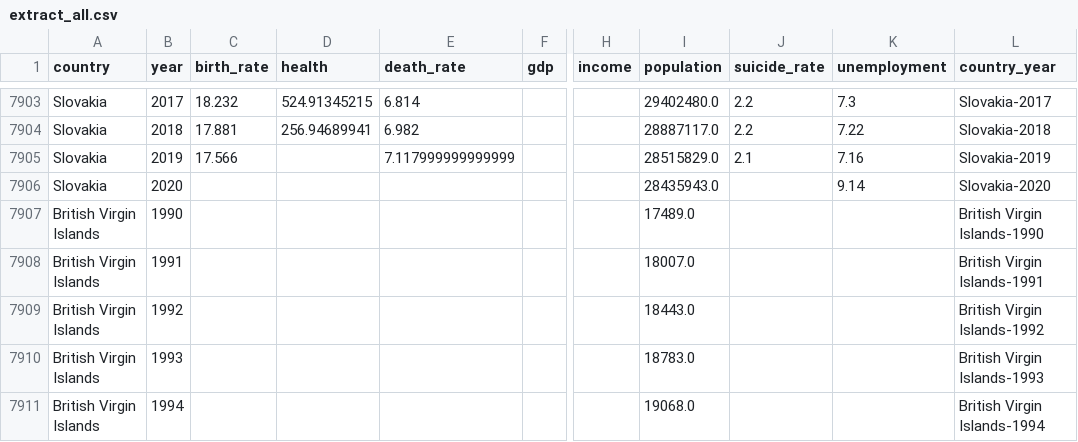
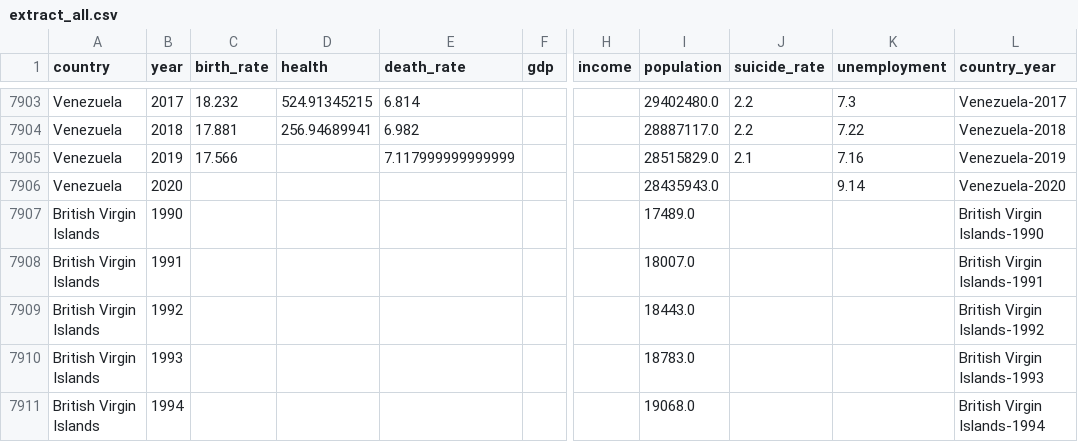
Before and after one commit to anajuarezar/Suicide-Analysis, a CSV file: data/clean/extract_all.csv, drawn as a sheet; only a part is shown, gaps mark what is left out; the diff covers the shown part only; the diff names each change by its address in the sheet, - before the commit and + after, or states it on an @@ line.

Commit message:
correct databases with country names

```diff
--- a/data/clean/extract_all.csv
+++ b/data/clean/extract_all.csv
-A7903:A7906 (country): Slovakia
+A7903:A7906 (country): Venezuela
-L7903 (country_year): Slovakia-2017
+L7903 (country_year): Venezuela-2017
-L7904 (country_year): Slovakia-2018
+L7904 (country_year): Venezuela-2018
-L7905 (country_year): Slovakia-2019
+L7905 (country_year): Venezuela-2019
-L7906 (country_year): Slovakia-2020
+L7906 (country_year): Venezuela-2020
```
Also changed, not shown: 54 edited cells elsewhere in this file, 5 other files.
